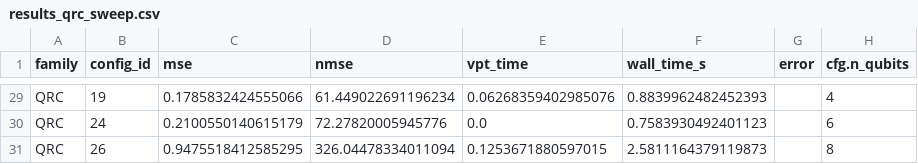
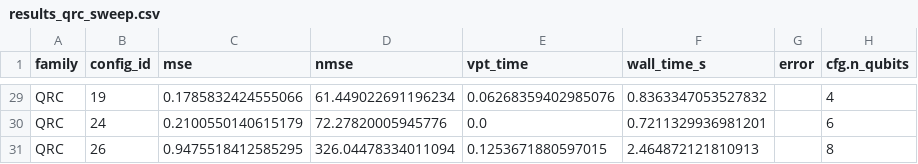
Before and after one commit to Wezo420/QML-for-Plasma-Disruption-Prediction-and-Adaptive-Control, a CSV file: QRC-Eval3/results_qrc_sweep.csv, drawn as a sheet; only a part is shown, gaps mark what is left out; the diff covers the shown part only; the diff names each change by its address in the sheet, - before the commit and + after, or states it on an @@ line.

```diff
--- a/QRC-Eval3/results_qrc_sweep.csv
+++ b/QRC-Eval3/results_qrc_sweep.csv
-F29 (wall_time_s): 0.8839962482452393
+F29 (wall_time_s): 0.8363347053527832
-F30 (wall_time_s): 0.7583930492401123
+F30 (wall_time_s): 0.7211329936981201
-F31 (wall_time_s): 2.5811164379119873
+F31 (wall_time_s): 2.464872121810913
```
Also changed, not shown: 27 edited cells elsewhere in this file, QRC-Eval3/results_esn_sweep.csv, QRC-Eval3/results_summary.csv, 9 other files.
